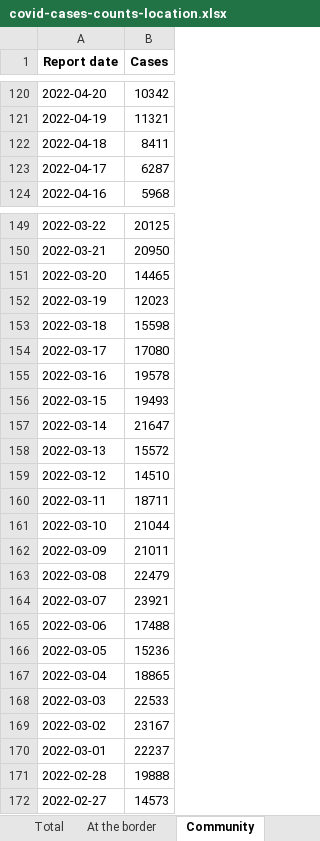
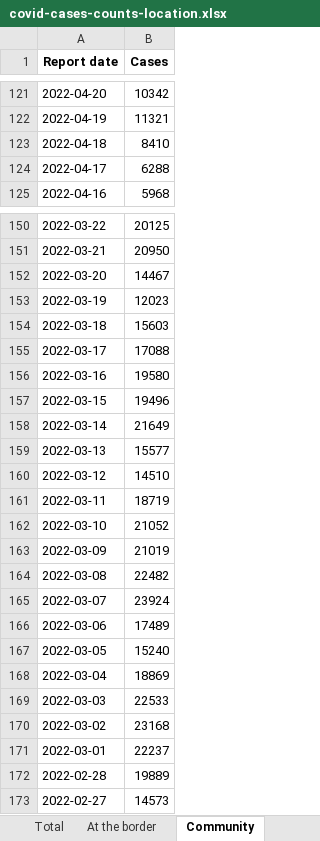
Before and after one commit to minhealthnz/nz-covid-data, an Excel workbook: cases/covid-cases-counts-location.xlsx, sheet Community, drawn as a sheet; only a part is shown, gaps mark what is left out; values as stored, in another font and other column widths than the file's, no borders; addresses are those after the commit; the diff covers the shown part only; the diff names each change by its address in the sheet, - before the commit and + after, or states it on an @@ line.

Commit message:
COVID-19 case data 18/ 08

```diff
--- a/cases/covid-cases-counts-location.xlsx (sheet Community)
+++ b/cases/covid-cases-counts-location.xlsx (sheet Community)
-B123 (Cases): 8411
+B123 (Cases): 8410
-B124 (Cases): 6287
+B124 (Cases): 6288
-B152 (Cases): 14465
+B152 (Cases): 14467
-B154 (Cases): 15598
+B154 (Cases): 15603
-B155 (Cases): 17080
+B155 (Cases): 17088
-B156 (Cases): 19578
+B156 (Cases): 19580
-B157 (Cases): 19493
+B157 (Cases): 19496
-B158 (Cases): 21647
+B158 (Cases): 21649
-B159 (Cases): 15572
+B159 (Cases): 15577
-B161 (Cases): 18711
+B161 (Cases): 18719
-B162 (Cases): 21044
+B162 (Cases): 21052
-B163 (Cases): 21011
+B163 (Cases): 21019
-B164 (Cases): 22479
+B164 (Cases): 22482
-B165 (Cases): 23921
+B165 (Cases): 23924
-B166 (Cases): 17488
+B166 (Cases): 17489
-B167 (Cases): 15236
+B167 (Cases): 15240
-B168 (Cases): 18865
+B168 (Cases): 18869
-B170 (Cases): 23167
+B170 (Cases): 23168
-B172 (Cases): 19888
+B172 (Cases): 19889
```
Also changed, not shown: 1 added row and 6 edited cells elsewhere in this sheet, sheet Total, sheet Capital, Coast & Hutt, sheet Hutt Valley only, sheet Capital and Coast only, sheet Southern, sheet MidCentral, 19 more sheets, 4 other files.
